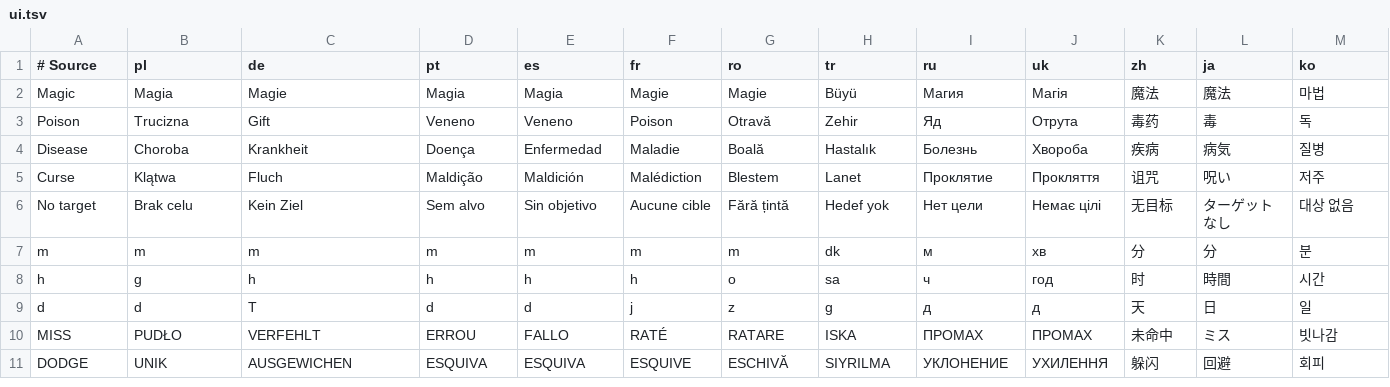
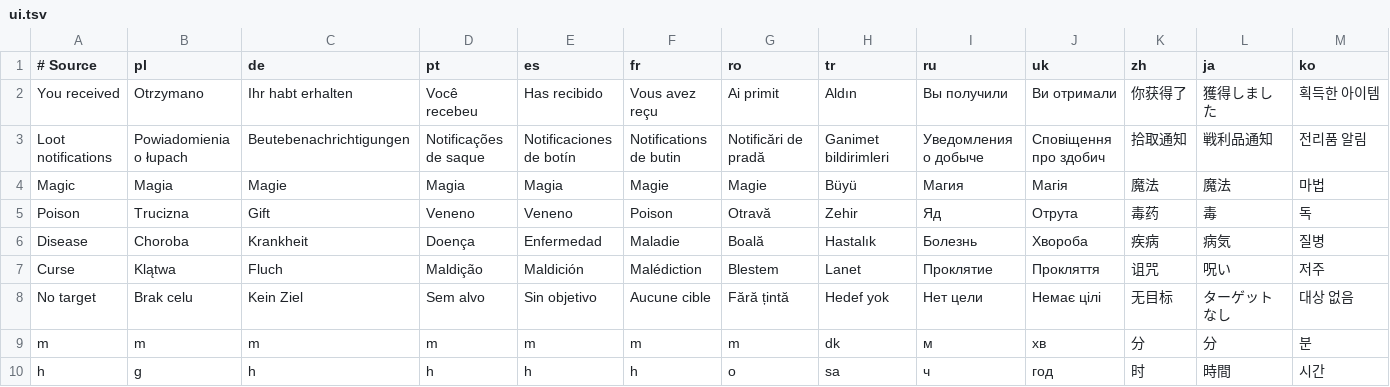
Before and after one commit to migwynkriid13/SurvivorsDragonUi, a TSV file: localization/ui.tsv, drawn as a sheet; only a part is shown; the shorter side is filled out with more unchanged rows; rows hold the shown columns only; the diff names each change by its address in the sheet, - before the commit and + after, or states it on an @@ line.

Commit message:
feature: add retail loot alerts for uncollected drops

```diff
--- a/localization/ui.tsv
+++ b/localization/ui.tsv
+row 2: You received | Otrzymano | Ihr habt erhalten | Você recebeu | Has recibido | Vous avez reçu | Ai primit | Aldın | Вы получили | Ви отримали | 你获得了 | 獲得しました | 획득한 아이템
+row 3: Loot notifications | Powiadomienia o łupach | Beutebenachrichtigungen | Notificações de saque | Notificaciones de botín | Notifications de butin | Notificări de pradă | Ganimet bildirimleri | Уведомления о добыче | Сповіщення про здобич | 拾取通知 | 戦利品通知 | 전리품 알림
```
Also changed, not shown: 16 other files.
